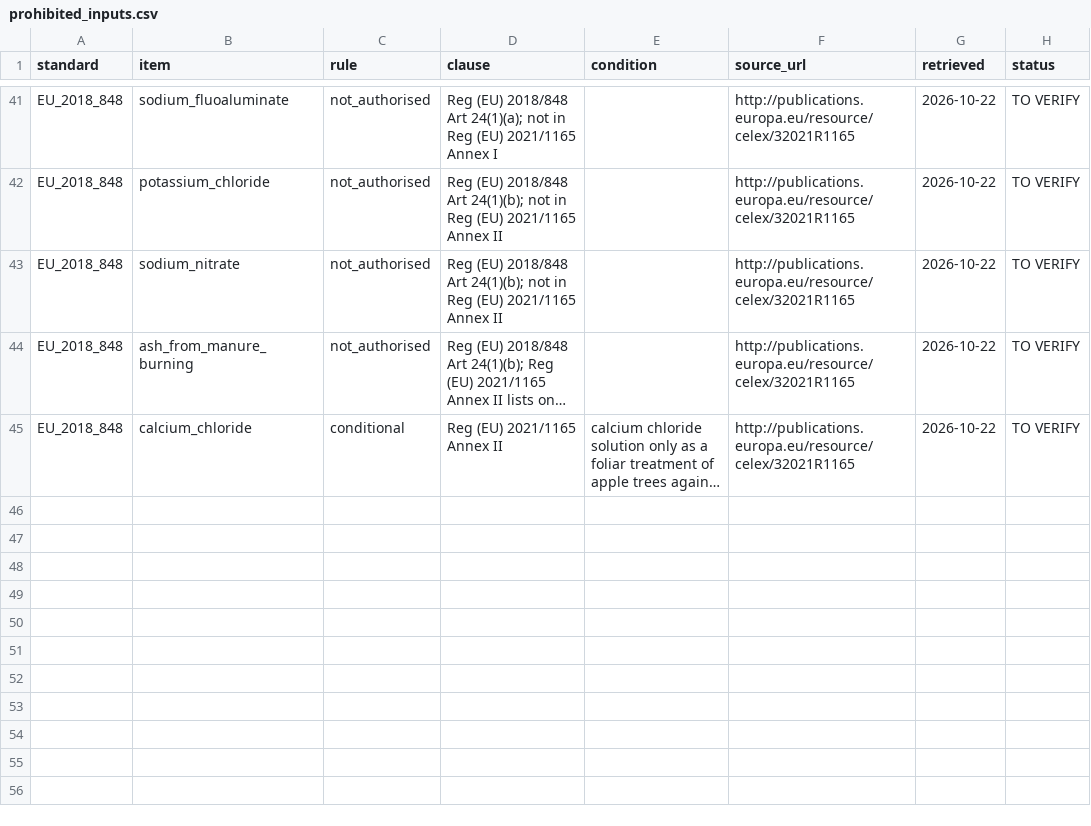
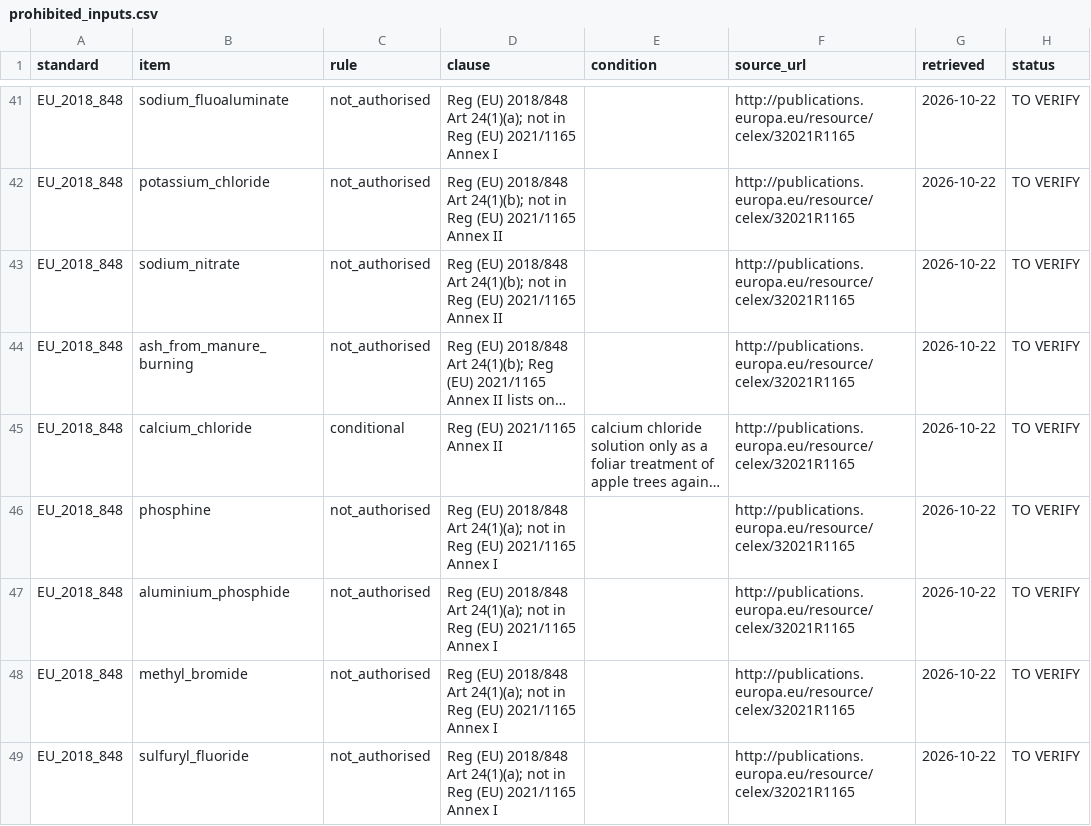
Before and after one commit to MayMyatThaw11/AgroGuard_Quil, a CSV file: AgroGuard-Unified/backend/agriquill/agriquill/data/prohibited_inputs.csv, drawn as a sheet; only a part is shown, gaps mark what is left out; long unchanged cells end in …; the diff names each change by its address in the sheet, - before the commit and + after, or states it on an @@ line.

Commit message:
feat: record storage fumigations and check them against each plot's standard (B-AG-12)
- add GET and POST /farms/{farm_id}/fumigations, manager-only writes, ledger entry per record
- reuse onboard._banned_match on product and active ingredient, per parcel standard
- AGRI-E035 marks a banned fumigant and lists the lots whose organic label it blocks
- NOP synthetic fumigants warn with the 7 CFR 205.271(d) condition instead of blocking
- add EU rows for phosphine, aluminium phosphide, methyl bromide and sulfuryl fluoride, absent from the fetched 2021/1165 Annex I (which lists carbon dioxide), TO VERIFY
- methods include hermetic and controlled atmosphere storage used by ASEAN smallholders and co-ops
- a standard with no fumigant rule reports unchecked, never passed
- mirror the EU rows in the frontend safety list

```diff
--- a/AgroGuard-Unified/backend/agriquill/agriquill/data/prohibited_inputs.csv
+++ b/AgroGuard-Unified/backend/agriquill/agriquill/data/prohibited_inputs.csv
+row 46: EU_2018_848 | phosphine | not_authorised | Reg (EU) 2018/848 Art 24(1)(a); not in Reg (EU) 2021/1165 Annex I |  | http://publications.europa.eu/resource/celex/32021R1165 | 2026-10-22 | TO VERIFY
+row 47: EU_2018_848 | aluminium_phosphide | not_authorised | Reg (EU) 2018/848 Art 24(1)(a); not in Reg (EU) 2021/1165 Annex I |  | http://publications.europa.eu/resource/celex/32021R1165 | 2026-10-22 | TO VERIFY
+row 48: EU_2018_848 | methyl_bromide | not_authorised | Reg (EU) 2018/848 Art 24(1)(a); not in Reg (EU) 2021/1165 Annex I |  | http://publications.europa.eu/resource/celex/32021R1165 | 2026-10-22 | TO VERIFY
+row 49: EU_2018_848 | sulfuryl_fluoride | not_authorised | Reg (EU) 2018/848 Art 24(1)(a); not in Reg (EU) 2021/1165 Annex I |  | http://publications.europa.eu/resource/celex/32021R1165 | 2026-10-22 | TO VERIFY
```
Also changed, not shown: 4 other files.
